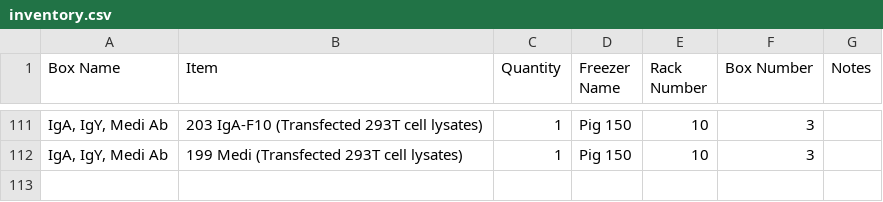
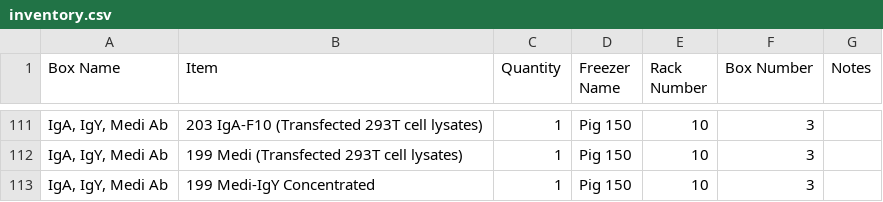
Before and after one commit to bnhenry08/inventory-app, a CSV file: inventory.csv, drawn as a sheet; only a part is shown, gaps mark what is left out; the diff names each change by its address in the sheet, - before the commit and + after, or states it on an @@ line.

Commit message:
Inventory update 2026-07-28 19:34:22.928824

```diff
--- a/inventory.csv
+++ b/inventory.csv
+row 113: IgA, IgY, Medi Ab | 199 Medi-IgY Concentrated | 1 | Pig 150 | 10 | 3
```
